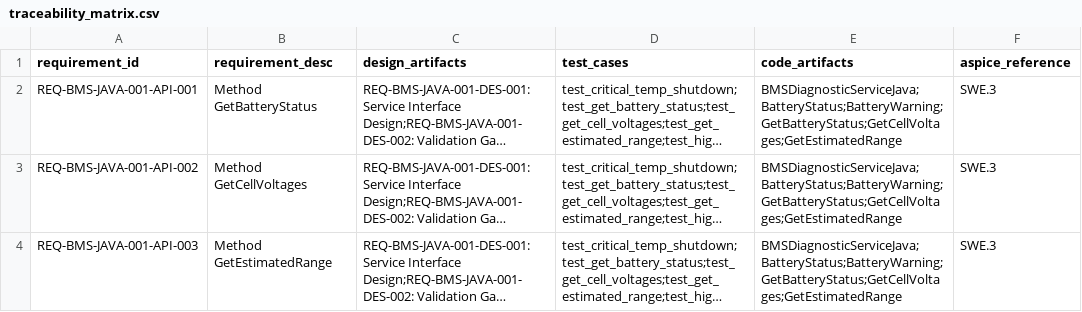
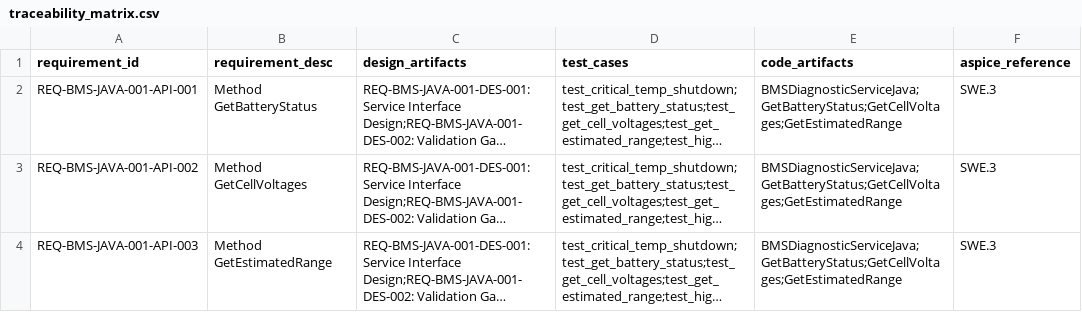
Before and after one commit to Yumekaz/AUTOFORGE, a CSV file: output/BMSDiagnosticServiceJava/traceability_matrix.csv, drawn as a sheet; long unchanged cells end in …; the diff names each change by its address in the sheet, - before the commit and + after, or states it on an @@ line.

```diff
--- a/output/BMSDiagnosticServiceJava/traceability_matrix.csv
+++ b/output/BMSDiagnosticServiceJava/traceability_matrix.csv
-E2:E4 (code_artifacts): BMSDiagnosticServiceJava;BatteryStatus;BatteryWarning;GetBatteryStatus;GetCellVoltages;GetEstimatedRange
+E2:E4 (code_artifacts): BMSDiagnosticServiceJava;GetBatteryStatus;GetCellVoltages;GetEstimatedRange
```
Also changed, not shown: output/BMSDiagnosticService/traceability_matrix.csv, output/BMSDiagnosticServiceKotlin/traceability_matrix.csv, 23 other files.
